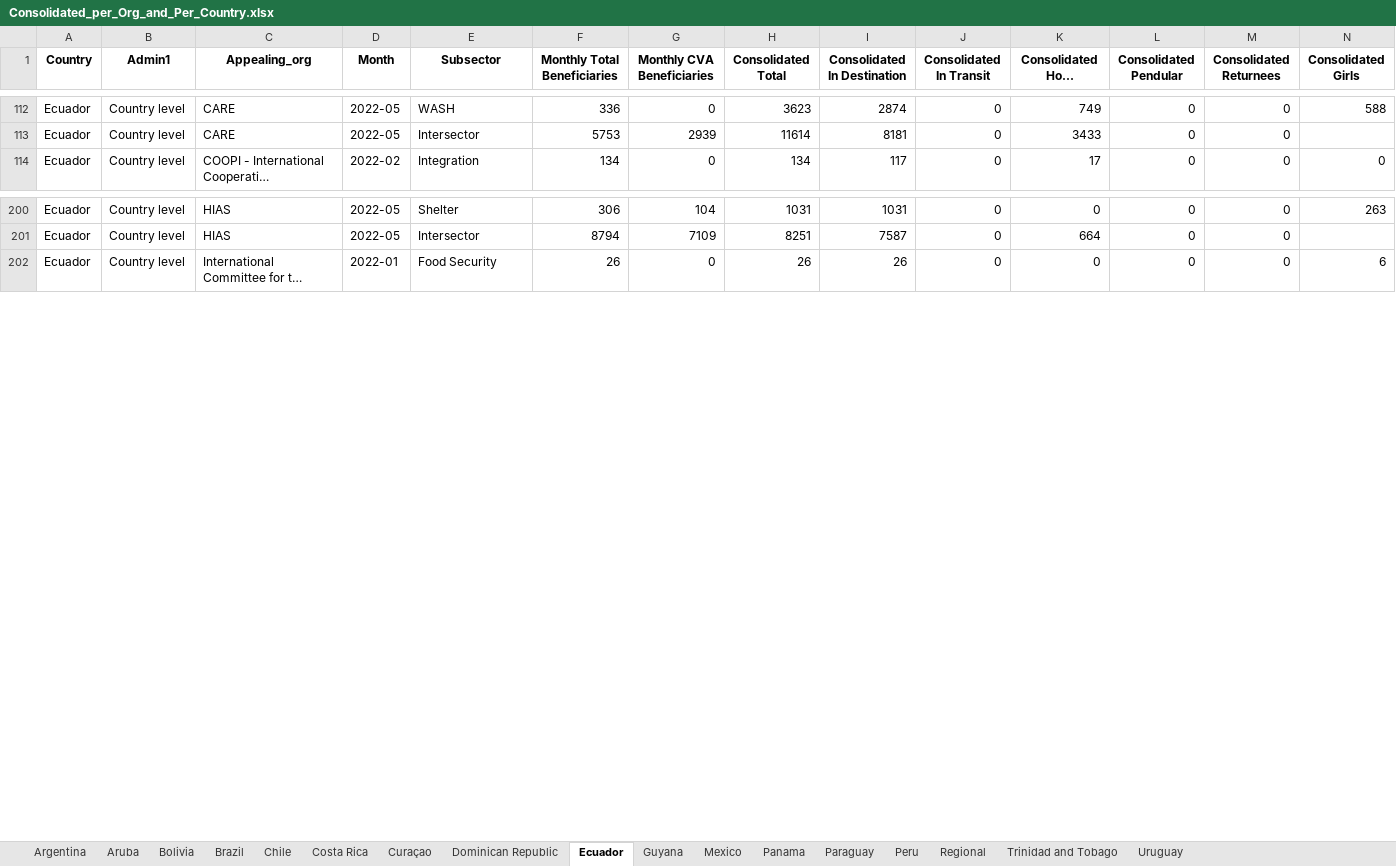
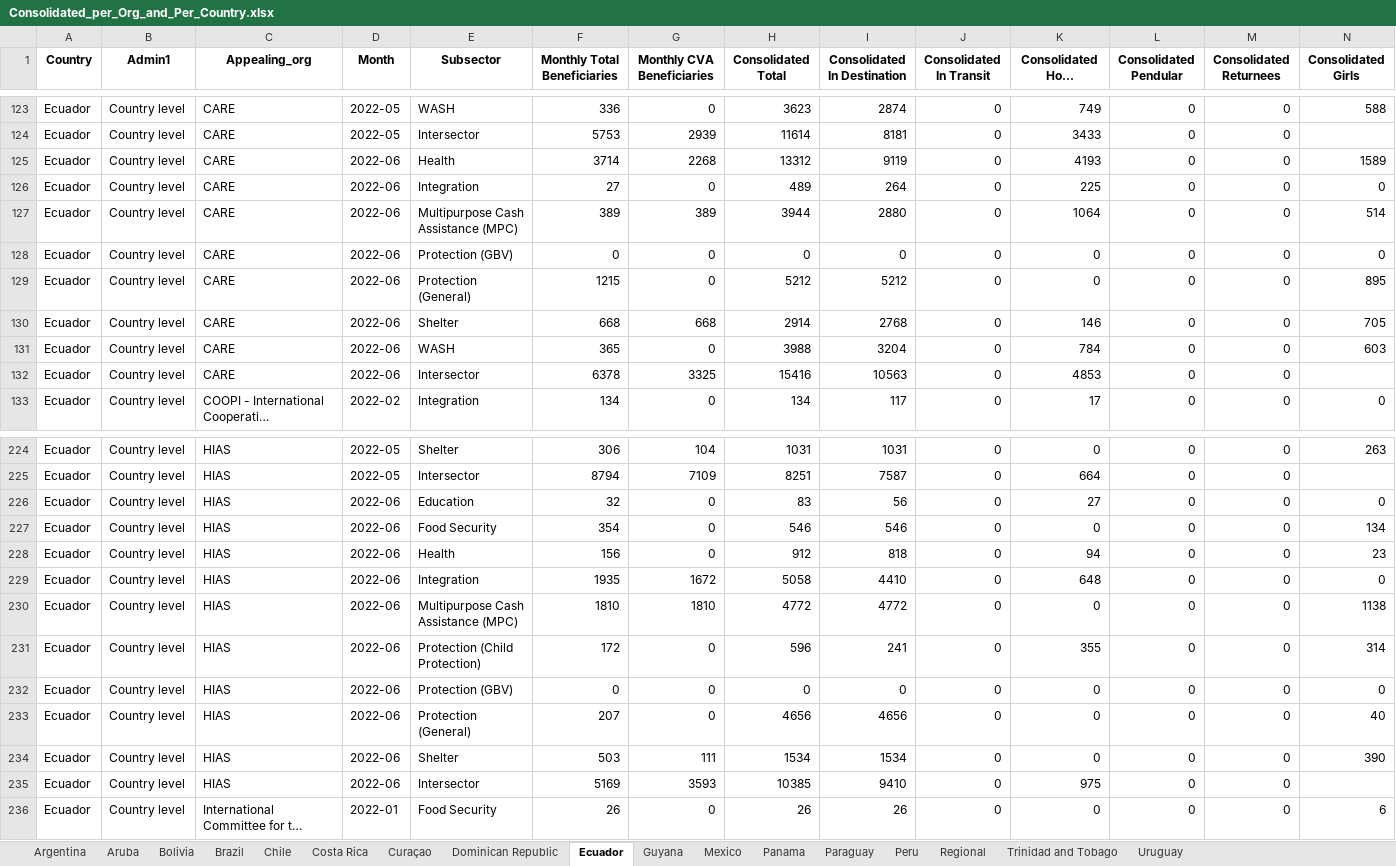
Before and after one commit to response4venezuelans/Reached_per_organisation, an Excel workbook: Consolidated_per_Org_and_Per_Country.xlsx, sheet Ecuador, drawn as a sheet; only a part is shown, gaps mark what is left out; long unchanged cells end in …; values as stored, in another font and other column widths than the file's, no borders; rows hold the shown columns only; the diff covers the shown part only; the diff names each change by its address in the sheet, - before the commit and + after, or states it on an @@ line.

```diff
--- a/Consolidated_per_Org_and_Per_Country.xlsx (sheet Ecuador)
+++ b/Consolidated_per_Org_and_Per_Country.xlsx (sheet Ecuador)
+row 125: Ecuador | Country level | CARE | 2022-06 | Health | 3714 | 2268 | 13312 | 9119 | 0 | 4193 | 0 | 0 | 1589
+row 126: Ecuador | Country level | CARE | 2022-06 | Integration | 27 | 0 | 489 | 264 | 0 | 225 | 0 | 0 | 0
+row 127: Ecuador | Country level | CARE | 2022-06 | Multipurpose Cash Assistance (MPC) | 389 | 389 | 3944 | 2880 | 0 | 1064 | 0 | 0 | 514
+row 128: Ecuador | Country level | CARE | 2022-06 | Protection (GBV) | 0 | 0 | 0 | 0 | 0 | 0 | 0 | 0 | 0
+row 129: Ecuador | Country level | CARE | 2022-06 | Protection (General) | 1215 | 0 | 5212 | 5212 | 0 | 0 | 0 | 0 | 895
+row 130: Ecuador | Country level | CARE | 2022-06 | Shelter | 668 | 668 | 2914 | 2768 | 0 | 146 | 0 | 0 | 705
+row 131: Ecuador | Country level | CARE | 2022-06 | WASH | 365 | 0 | 3988 | 3204 | 0 | 784 | 0 | 0 | 603
+row 132: Ecuador | Country level | CARE | 2022-06 | Intersector | 6378 | 3325 | 15416 | 10563 | 0 | 4853 | 0 | 0
+row 226: Ecuador | Country level | HIAS | 2022-06 | Education | 32 | 0 | 83 | 56 | 0 | 27 | 0 | 0 | 0
+row 227: Ecuador | Country level | HIAS | 2022-06 | Food Security | 354 | 0 | 546 | 546 | 0 | 0 | 0 | 0 | 134
+row 228: Ecuador | Country level | HIAS | 2022-06 | Health | 156 | 0 | 912 | 818 | 0 | 94 | 0 | 0 | 23
+row 229: Ecuador | Country level | HIAS | 2022-06 | Integration | 1935 | 1672 | 5058 | 4410 | 0 | 648 | 0 | 0 | 0
+row 230: Ecuador | Country level | HIAS | 2022-06 | Multipurpose Cash Assistance (MPC) | 1810 | 1810 | 4772 | 4772 | 0 | 0 | 0 | 0 | 1138
+row 231: Ecuador | Country level | HIAS | 2022-06 | Protection (Child Protection) | 172 | 0 | 596 | 241 | 0 | 355 | 0 | 0 | 314
+row 232: Ecuador | Country level | HIAS | 2022-06 | Protection (GBV) | 0 | 0 | 0 | 0 | 0 | 0 | 0 | 0 | 0
+row 233: Ecuador | Country level | HIAS | 2022-06 | Protection (General) | 207 | 0 | 4656 | 4656 | 0 | 0 | 0 | 0 | 40
+row 234: Ecuador | Country level | HIAS | 2022-06 | Shelter | 503 | 111 | 1534 | 1534 | 0 | 0 | 0 | 0 | 390
+row 235: Ecuador | Country level | HIAS | 2022-06 | Intersector | 5169 | 3593 | 10385 | 9410 | 0 | 975 | 0 | 0
```
Also changed, not shown: 69 added rows elsewhere in this sheet, sheet Regional, 6 other files.
